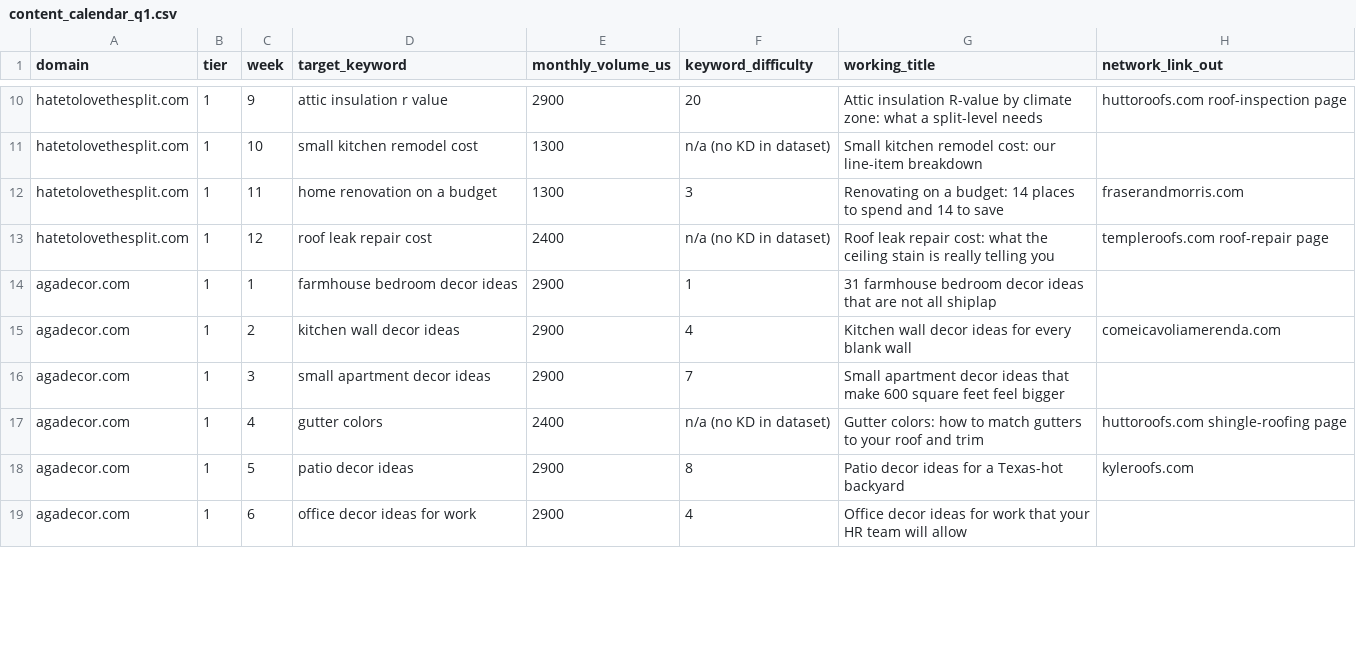
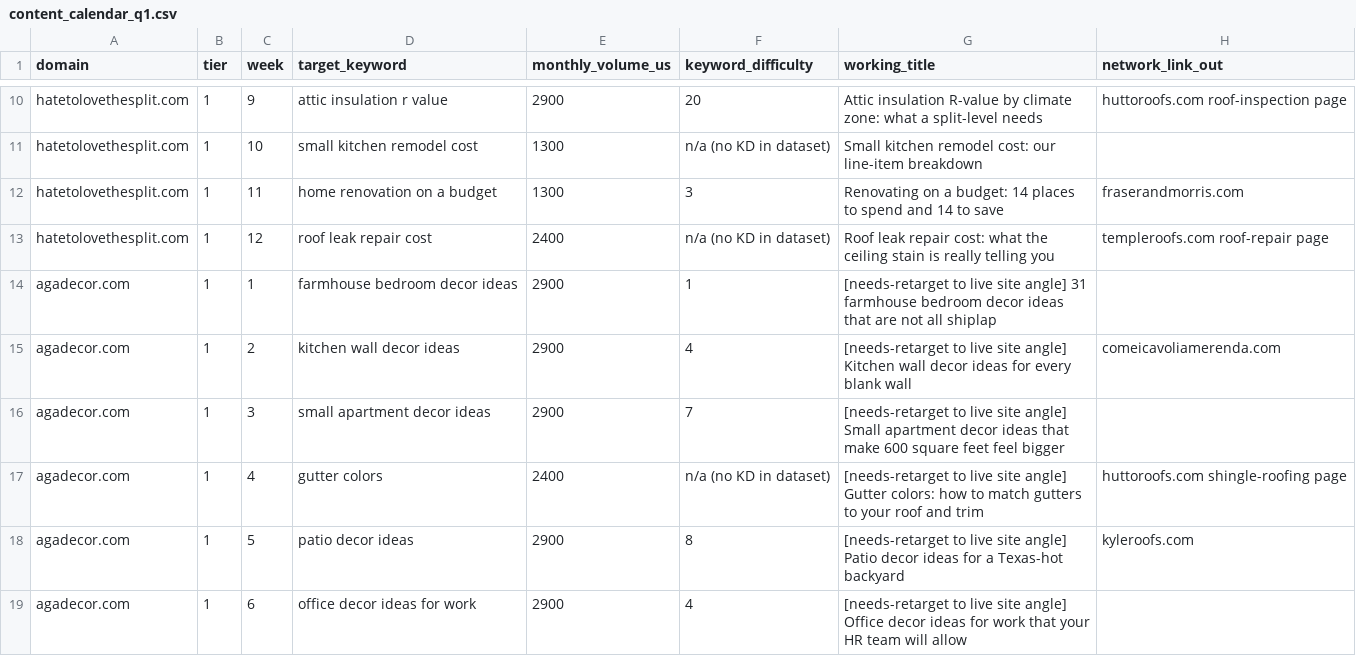
Before and after one commit to TheRealDealTX/seotool, a CSV file: network/content_calendar_q1.csv, drawn as a sheet; only a part is shown, gaps mark what is left out; the diff covers the shown part only.

```diff
--- a/network/content_calendar_q1.csv
+++ b/network/content_calendar_q1.csv
@@ -13,7 +13,7 @@ hatetolovethesplit.com,1,11,home renovation on a budget,1300,3,Renovating on a b
 hatetolovethesplit.com,1,12,roof leak repair cost,2400,n/a (no KD in dataset),Roof leak repair cost: what the ceiling stain is really telling you,templeroofs.com roof-repair page
-agadecor.com,1,1,farmhouse bedroom decor ideas,2900,1,31 farmhouse bedroom decor ideas that are not all shiplap,
-agadecor.com,1,2,kitchen wall decor ideas,2900,4,Kitchen wall decor ideas for every blank wall,comeicavoliamerenda.com
-agadecor.com,1,3,small apartment decor ideas,2900,7,Small apartment decor ideas that make 600 square feet feel bigger,
-agadecor.com,1,4,gutter colors,2400,n/a (no KD in dataset),Gutter colors: how to match gutters to your roof and trim,huttoroofs.com shingle-roofing page
-agadecor.com,1,5,patio decor ideas,2900,8,Patio decor ideas for a Texas-hot backyard,kyleroofs.com
-agadecor.com,1,6,office decor ideas for work,2900,4,Office decor ideas for work that your HR team will allow,
+agadecor.com,1,1,farmhouse bedroom decor ideas,2900,1,[needs-retarget to live site angle] 31 farmhouse bedroom decor ideas that are not all shiplap,
+agadecor.com,1,2,kitchen wall decor ideas,2900,4,[needs-retarget to live site angle] Kitchen wall decor ideas for every blank wall,comeicavoliamerenda.com
+agadecor.com,1,3,small apartment decor ideas,2900,7,[needs-retarget to live site angle] Small apartment decor ideas that make 600 square feet feel bigger,
+agadecor.com,1,4,gutter colors,2400,n/a (no KD in dataset),[needs-retarget to live site angle] Gutter colors: how to match gutters to your roof and trim,huttoroofs.com shingle-roofing page
+agadecor.com,1,5,patio decor ideas,2900,8,[needs-retarget to live site angle] Patio decor ideas for a Texas-hot backyard,kyleroofs.com
+agadecor.com,1,6,office decor ideas for work,2900,4,[needs-retarget to live site angle] Office decor ideas for work that your HR team will allow,
```
Also changed, not shown: 30 edited cells elsewhere in this file, 1 other file.
